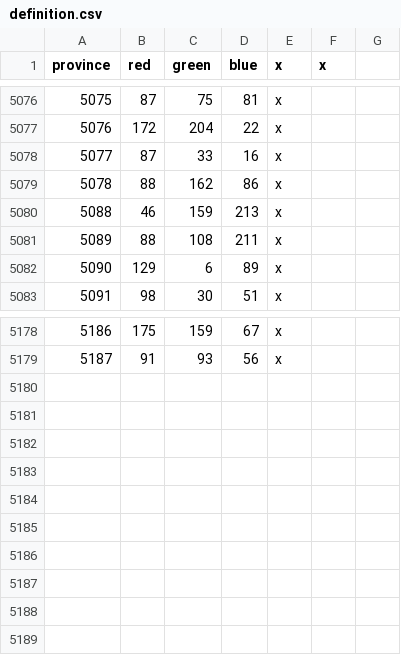
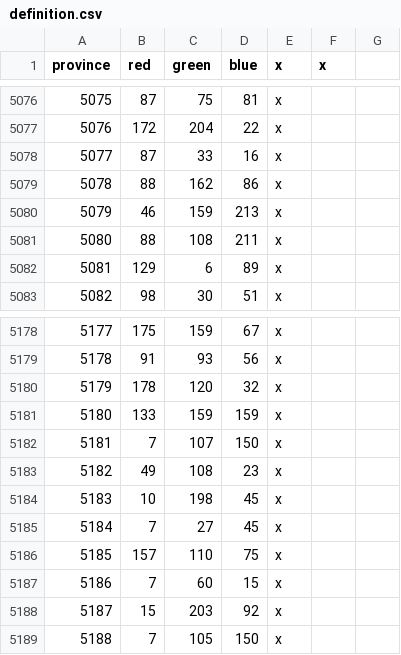
Before and after one commit to Ghalandar1/Modern-Day-Alternative-Future, a CSV file: Modern Day Alternative Future/map/definition.csv, drawn as a sheet; only a part is shown, gaps mark what is left out; the diff names each change by its address in the sheet, - before the commit and + after, or states it on an @@ line.

```diff
--- a/Modern Day Alternative Future/map/definition.csv
+++ b/Modern Day Alternative Future/map/definition.csv
@@ column A (province) renumbered between rows 5080 and 5179 @@
+row 5180: 5179 | 178 | 120 | 32 | x
+row 5181: 5180 | 133 | 159 | 159 | x
+row 5182: 5181 | 7 | 107 | 150 | x
+row 5183: 5182 | 49 | 108 | 23 | x
+row 5184: 5183 | 10 | 198 | 45 | x
+row 5185: 5184 | 7 | 27 | 45 | x
+row 5186: 5185 | 157 | 110 | 75 | x
+row 5187: 5186 | 7 | 60 | 15 | x
+row 5188: 5187 | 15 | 203 | 92 | x
+row 5189: 5188 | 7 | 105 | 150 | x
```
Also changed, not shown: 2 other files.
